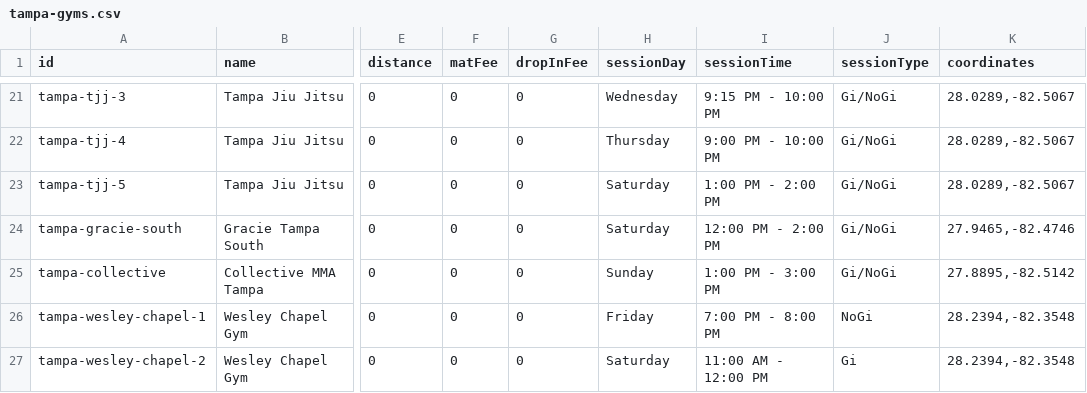
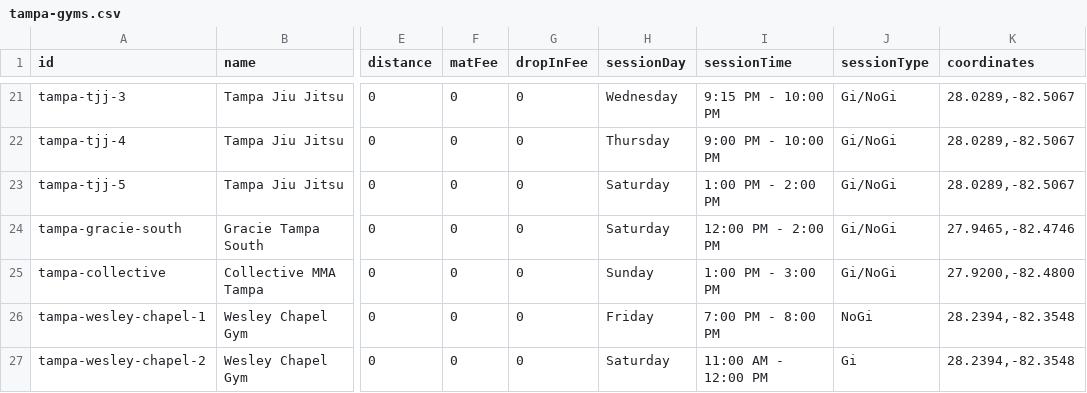
Before and after one commit to victorbabiuc/Find-Jiu-Jitsu, a CSV file: data/tampa-gyms.csv, drawn as a sheet; only a part is shown, gaps mark what is left out; the diff names each change by its address in the sheet, - before the commit and + after, or states it on an @@ line.

Commit message:
Fix Collective MMA Tampa coordinates - move pin to correct location

```diff
--- a/data/tampa-gyms.csv
+++ b/data/tampa-gyms.csv
-K25 (coordinates): 27.8895,-82.5142
+K25 (coordinates): 27.9200,-82.4800
```
